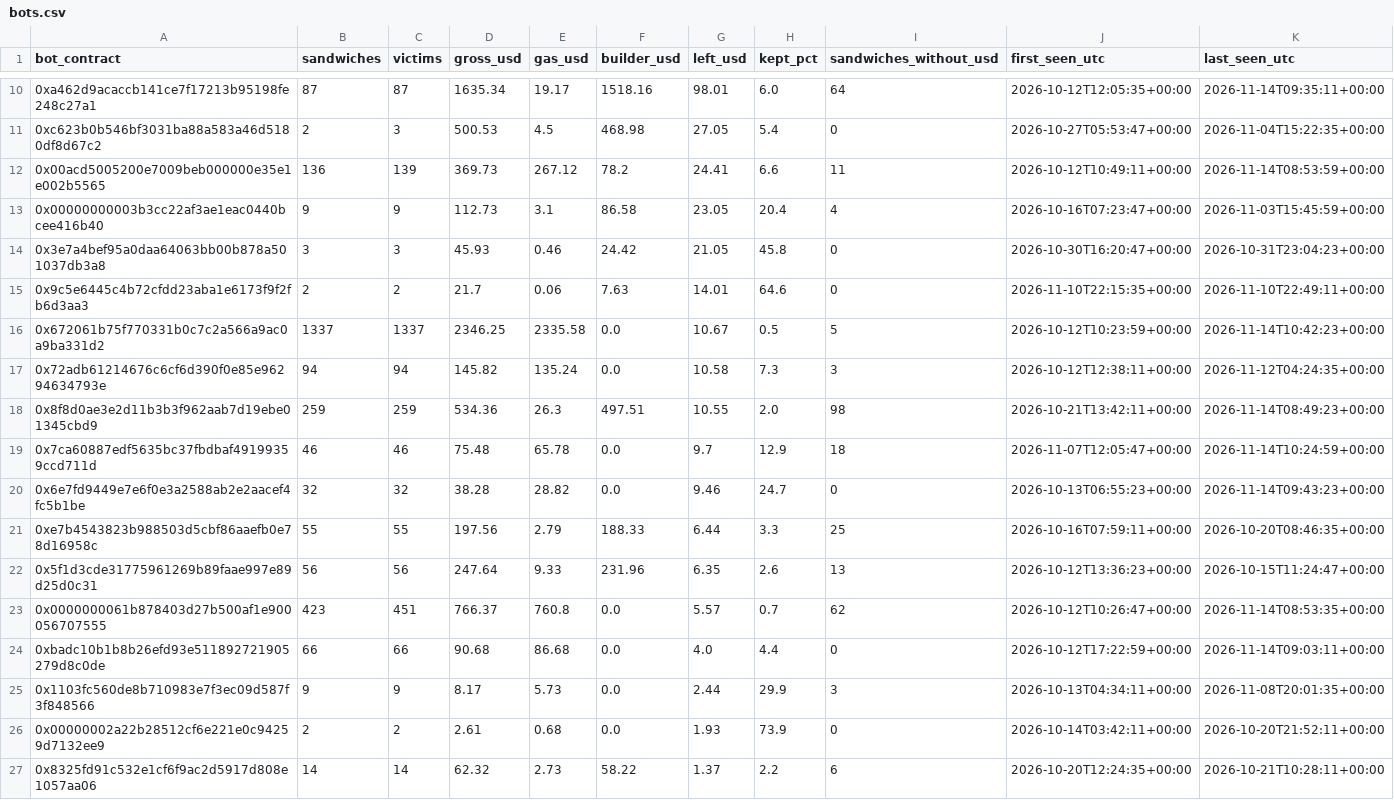
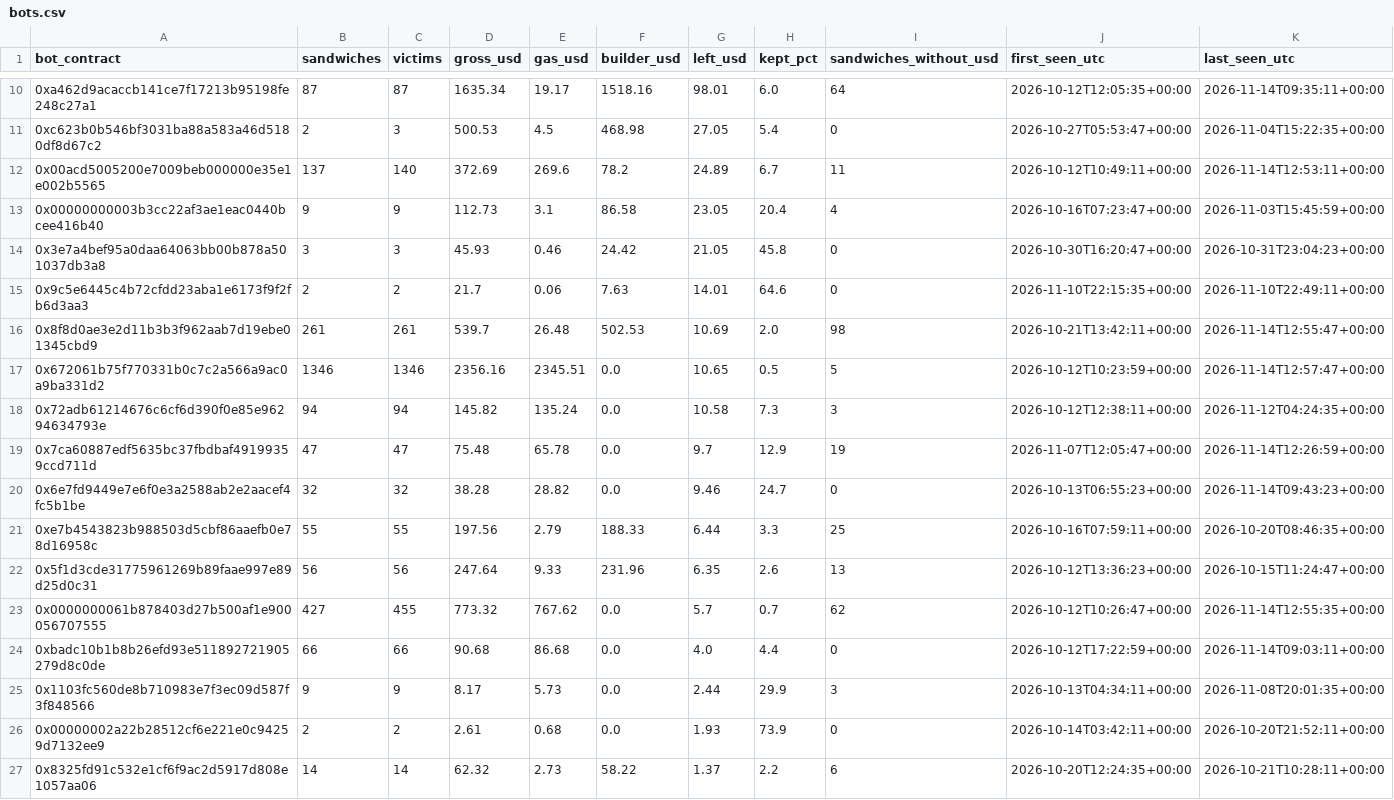
Before and after one commit to leomadori/mev-watch, a CSV file: data/bots.csv, drawn as a sheet; only a part is shown, gaps mark what is left out; the diff covers the shown part only.

```diff
--- a/data/bots.csv
+++ b/data/bots.csv
@@ -11,3 +11,3 @@ bot_contract,sandwiches,victims,gross_usd,gas_usd,builder_usd,left_usd,kept_pct,
 0xc623b0b546bf3031ba88a583a46d5180df8d67c2,2,3,500.53,4.5,468.98,27.05,5.4,0,2026-10-27T05:53:47+00:00,2026-11-04T15:22:35+00:00
-0x00acd5005200e7009beb000000e35e1e002b5565,136,139,369.73,267.12,78.2,24.41,6.6,11,2026-10-12T10:49:11+00:00,2026-11-14T08:53:59+00:00
+0x00acd5005200e7009beb000000e35e1e002b5565,137,140,372.69,269.6,78.2,24.89,6.7,11,2026-10-12T10:49:11+00:00,2026-11-14T12:53:11+00:00
 0x00000000003b3cc22af3ae1eac0440bcee416b40,9,9,112.73,3.1,86.58,23.05,20.4,4,2026-10-16T07:23:47+00:00,2026-11-03T15:45:59+00:00
@@ -15,6 +15,6 @@ bot_contract,sandwiches,victims,gross_usd,gas_usd,builder_usd,left_usd,kept_pct,
 0x9c5e6445c4b72cfdd23aba1e6173f9f2fb6d3aa3,2,2,21.7,0.06,7.63,14.01,64.6,0,2026-11-10T22:15:35+00:00,2026-11-10T22:49:11+00:00
-0x672061b75f770331b0c7c2a566a9ac0a9ba331d2,1337,1337,2346.25,2335.58,0.0,10.67,0.5,5,2026-10-12T10:23:59+00:00,2026-11-14T10:42:23+00:00
+0x8f8d0ae3e2d11b3b3f962aab7d19ebe01345cbd9,261,261,539.7,26.48,502.53,10.69,2.0,98,2026-10-21T13:42:11+00:00,2026-11-14T12:55:47+00:00
+0x672061b75f770331b0c7c2a566a9ac0a9ba331d2,1346,1346,2356.16,2345.51,0.0,10.65,0.5,5,2026-10-12T10:23:59+00:00,2026-11-14T12:57:47+00:00
 0x72adb61214676c6cf6d390f0e85e96294634793e,94,94,145.82,135.24,0.0,10.58,7.3,3,2026-10-12T12:38:11+00:00,2026-11-12T04:24:35+00:00
-0x8f8d0ae3e2d11b3b3f962aab7d19ebe01345cbd9,259,259,534.36,26.3,497.51,10.55,2.0,98,2026-10-21T13:42:11+00:00,2026-11-14T08:49:23+00:00
-0x7ca60887edf5635bc37fbdbaf49199359ccd711d,46,46,75.48,65.78,0.0,9.7,12.9,18,2026-11-07T12:05:47+00:00,2026-11-14T10:24:59+00:00
+0x7ca60887edf5635bc37fbdbaf49199359ccd711d,47,47,75.48,65.78,0.0,9.7,12.9,19,2026-11-07T12:05:47+00:00,2026-11-14T12:26:59+00:00
 0x6e7fd9449e7e6f0e3a2588ab2e2aacef4fc5b1be,32,32,38.28,28.82,0.0,9.46,24.7,0,2026-10-13T06:55:23+00:00,2026-11-14T09:43:23+00:00
@@ -22,3 +22,3 @@ bot_contract,sandwiches,victims,gross_usd,gas_usd,builder_usd,left_usd,kept_pct,
 0x5f1d3cde31775961269b89faae997e89d25d0c31,56,56,247.64,9.33,231.96,6.35,2.6,13,2026-10-12T13:36:23+00:00,2026-10-15T11:24:47+00:00
-0x0000000061b878403d27b500af1e900056707555,423,451,766.37,760.8,0.0,5.57,0.7,62,2026-10-12T10:26:47+00:00,2026-11-14T08:53:35+00:00
+0x0000000061b878403d27b500af1e900056707555,427,455,773.32,767.62,0.0,5.7,0.7,62,2026-10-12T10:26:47+00:00,2026-11-14T12:55:35+00:00
 0xbadc10b1b8b26efd93e511892721905279d8c0de,66,66,90.68,86.68,0.0,4.0,4.4,0,2026-10-12T17:22:59+00:00,2026-11-14T09:03:11+00:00
```
Also changed, not shown: 56 edited cells elsewhere in this file, 2 other files.
